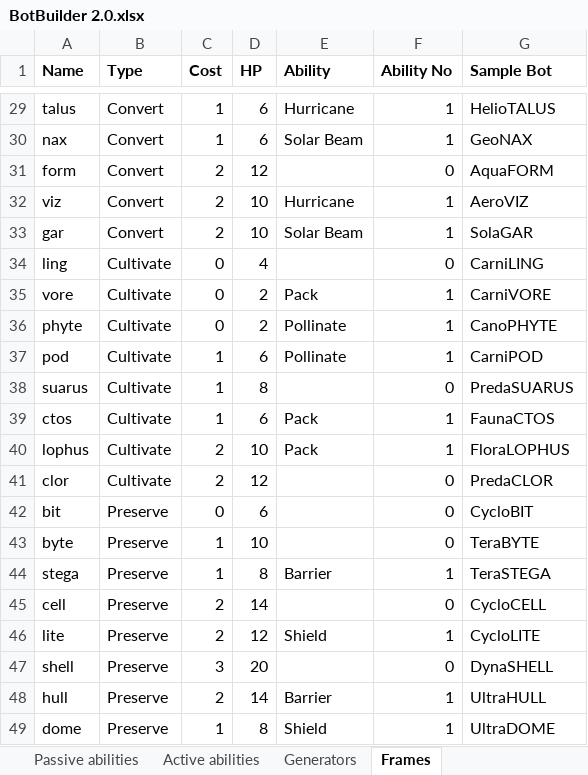
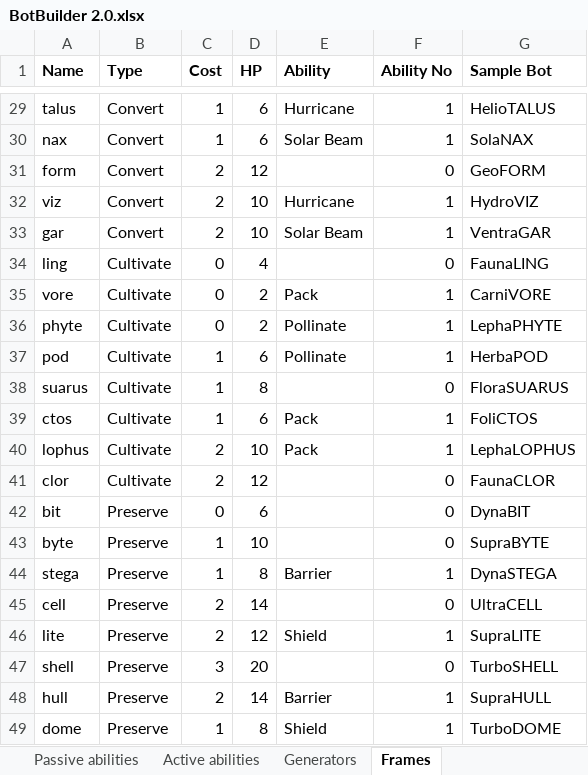
Before and after one commit to SJWDalglish/Fragment, an Excel workbook: Excel/BotBuilder 2.0.xlsx, sheet Frames, drawn as a sheet; only a part is shown, gaps mark what is left out; values as stored, in another font and other column widths than the file's, no borders; conditional formats and table styles not drawn; the diff covers the shown part only; the diff names each change by its address in the sheet, - before the commit and + after, or states it on an @@ line.

```diff
--- a/Excel/BotBuilder 2.0.xlsx (sheet Frames)
+++ b/Excel/BotBuilder 2.0.xlsx (sheet Frames)
-G30 (Sample Bot): GeoNAX
+G30 (Sample Bot): SolaNAX
-G31 (Sample Bot): AquaFORM
+G31 (Sample Bot): GeoFORM
-G32 (Sample Bot): AeroVIZ
+G32 (Sample Bot): HydroVIZ
-G33 (Sample Bot): SolaGAR
+G33 (Sample Bot): VentraGAR
-G34 (Sample Bot): CarniLING
+G34 (Sample Bot): FaunaLING
-G36 (Sample Bot): CanoPHYTE
+G36 (Sample Bot): LephaPHYTE
-G37 (Sample Bot): CarniPOD
+G37 (Sample Bot): HerbaPOD
-G38 (Sample Bot): PredaSUARUS
+G38 (Sample Bot): FloraSUARUS
-G39 (Sample Bot): FaunaCTOS
+G39 (Sample Bot): FoliCTOS
-G40 (Sample Bot): FloraLOPHUS
+G40 (Sample Bot): LephaLOPHUS
-G41 (Sample Bot): PredaCLOR
+G41 (Sample Bot): FaunaCLOR
-G42 (Sample Bot): CycloBIT
+G42 (Sample Bot): DynaBIT
-G43 (Sample Bot): TeraBYTE
+G43 (Sample Bot): SupraBYTE
-G44 (Sample Bot): TeraSTEGA
+G44 (Sample Bot): DynaSTEGA
-G45 (Sample Bot): CycloCELL
+G45 (Sample Bot): UltraCELL
-G46 (Sample Bot): CycloLITE
+G46 (Sample Bot): SupraLITE
-G47 (Sample Bot): DynaSHELL
+G47 (Sample Bot): TurboSHELL
-G48 (Sample Bot): UltraHULL
+G48 (Sample Bot): SupraHULL
-G49 (Sample Bot): UltraDOME
+G49 (Sample Bot): TurboDOME
```
Also changed, not shown: 21 edited cells elsewhere in this sheet, sheet Passive abilities, sheet Bots, sheet Generators.
